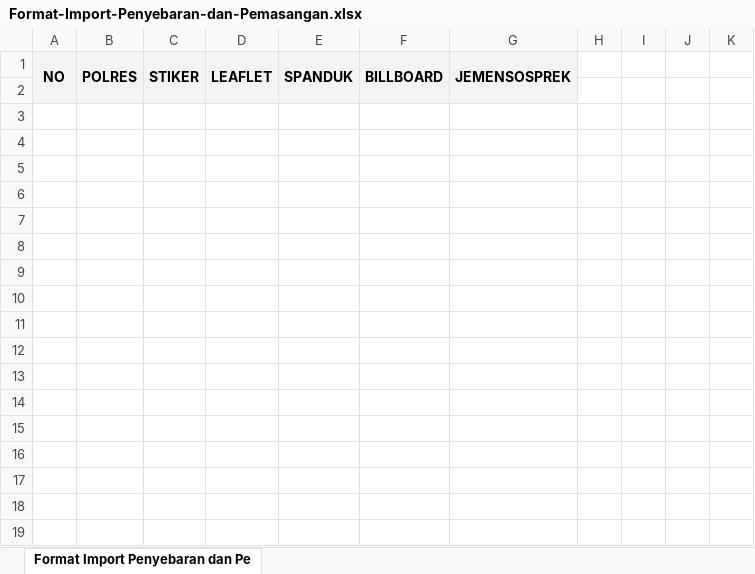
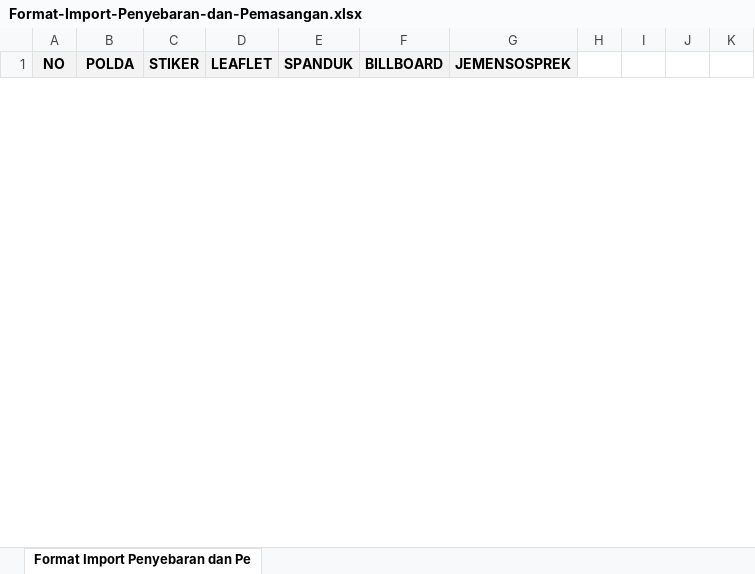
Before and after one commit to remigil/front-end-web, an Excel workbook: files/format/harian/Format-Import-Penyebaran-dan-Pemasangan.xlsx, sheet Format Import Penyebaran dan Pe, drawn as a sheet; only a part is shown; values as stored, in another font and other column widths than the file's, no borders; charts and pictures not drawn; rows hold the shown columns only; the diff covers the shown part only; the diff names each change by its address in the sheet, - before the commit and + after, or states it on an @@ line.

Commit message:
replace format file import harian

```diff
--- a/files/format/harian/Format-Import-Penyebaran-dan-Pemasangan.xlsx (sheet Format Import Penyebaran dan Pe)
+++ b/files/format/harian/Format-Import-Penyebaran-dan-Pemasangan.xlsx (sheet Format Import Penyebaran dan Pe)
-A1:A2 merged
+A1:A2 merged
-B1: POLRES
+B1: POLDA
-B1:B2 merged
+B1:B2 merged
-C1:C2 merged
+C1:C2 merged
-D1:D2 merged
+D1:D2 merged
-E1:E2 merged
+E1:E2 merged
-F1:F2 merged
+F1:F2 merged
-G1:G2 merged
+G1:G2 merged
-row 2: (empty)
-row 3: (empty)
-row 4: (empty)
-row 5: (empty)
-row 6: (empty)
-row 7: (empty)
-row 8: (empty)
-row 9: (empty)
-row 10: (empty)
-row 11: (empty)
-row 12: (empty)
-row 13: (empty)
-row 14: (empty)
-row 15: (empty)
-row 16: (empty)
-row 17: (empty)
-row 18: (empty)
-row 19: (empty)
```
Also changed, not shown: 426 removed rows elsewhere in this sheet, hidden cells, files/format/harian/Format-Import-BPKB.xlsx, files/format/harian/Format-Import-Dikmaslantas.xlsx, 8 other files.
